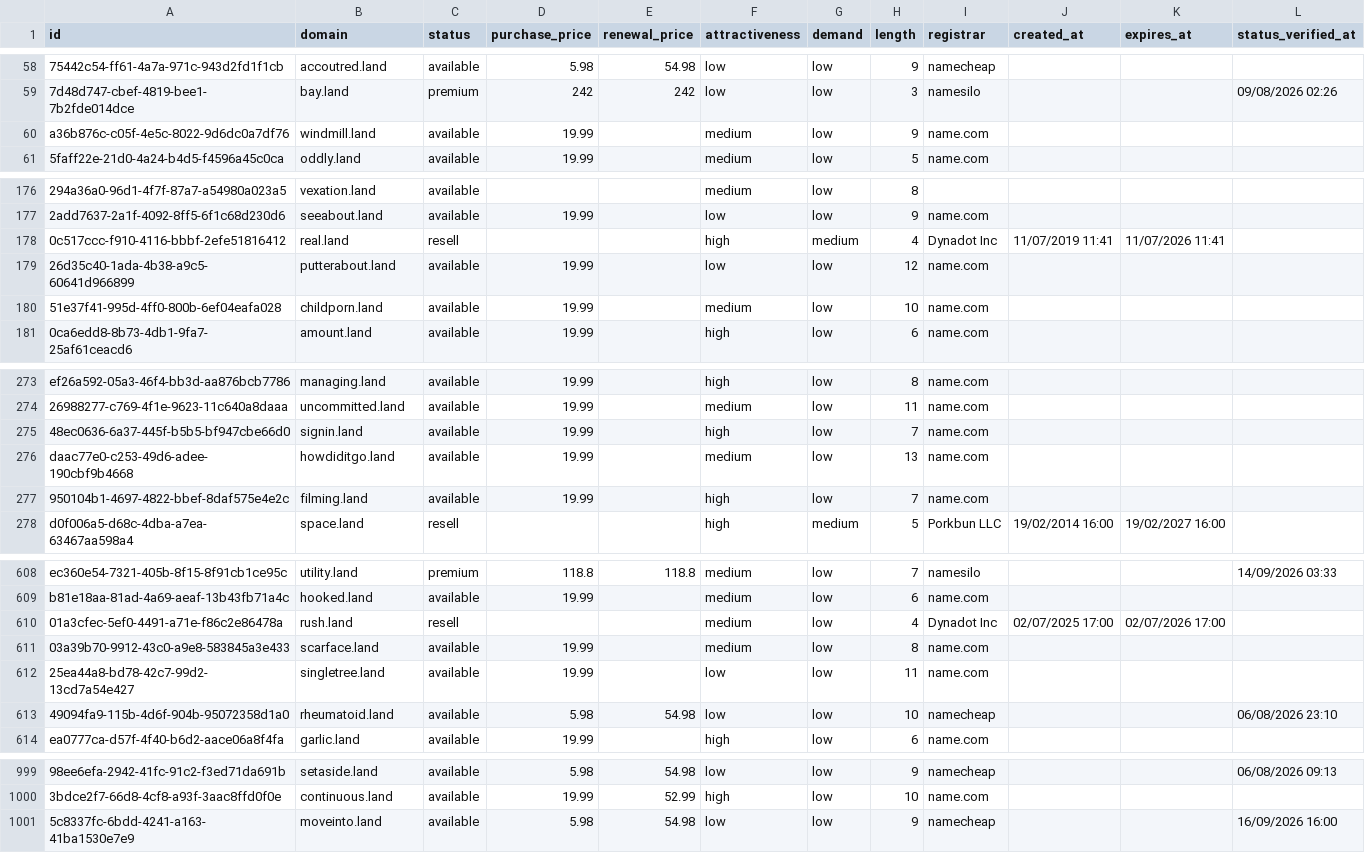
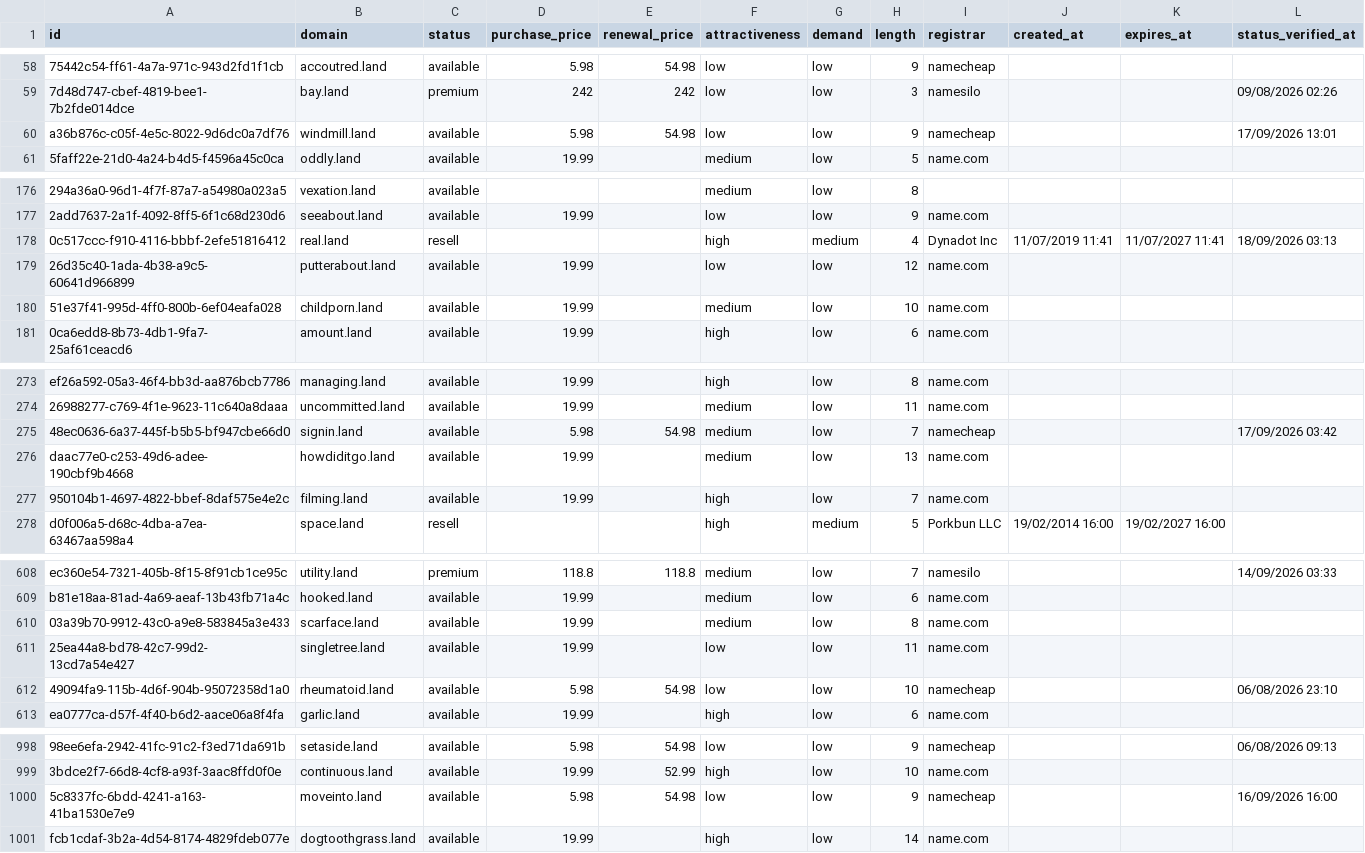
Before and after one commit to UniqueDomains/land-oneword-domains, a CSV file: land.csv, drawn as a sheet; only a part is shown, gaps mark what is left out; removed rows and columns are numbered as before the commit, all else as after; the diff covers the shown part only; the diff names each change by its address in the sheet, - before the commit and + after, or states it on an @@ line.

Commit message:
Domains update

```diff
--- a/land.csv
+++ b/land.csv
-D60 (purchase_price): 19.99
+D60 (purchase_price): 5.98
-E60 (renewal_price): (empty)
+E60 (renewal_price): 54.98
-F60 (attractiveness): medium
+F60 (attractiveness): low
-I60 (registrar): name.com
+I60 (registrar): namecheap
-L60 (status_verified_at): (empty)
+L60 (status_verified_at): 17/09/2026 13:01
-K178 (expires_at): 11/07/2026 11:41
+K178 (expires_at): 11/07/2027 11:41
-L178 (status_verified_at): (empty)
+L178 (status_verified_at): 18/09/2026 03:13
-D275 (purchase_price): 19.99
+D275 (purchase_price): 5.98
-E275 (renewal_price): (empty)
+E275 (renewal_price): 54.98
-F275 (attractiveness): high
+F275 (attractiveness): medium
-I275 (registrar): name.com
+I275 (registrar): namecheap
-L275 (status_verified_at): (empty)
+L275 (status_verified_at): 17/09/2026 03:42
-row 610: 01a3cfec-5ef0-4491-a71e-f86c2e86478a | rush.land | resell |  |  | medium | low | 4 | Dynadot Inc | 02/07/2025 17:00 | 02/07/2026 17:00
+row 1001: fcb1cdaf-3b2a-4d54-8174-4829fdeb077e | dogtoothgrass.land | available | 19.99 |  | high | low | 14 | name.com
```
Also changed, not shown: 2 edited cells elsewhere in this file, 4 other files.
